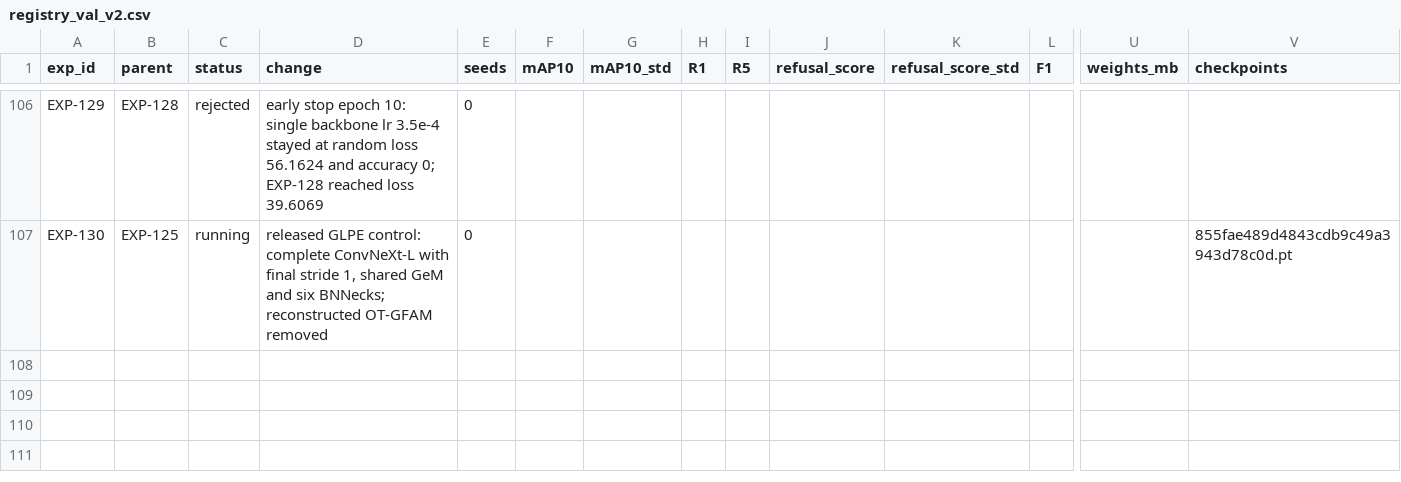
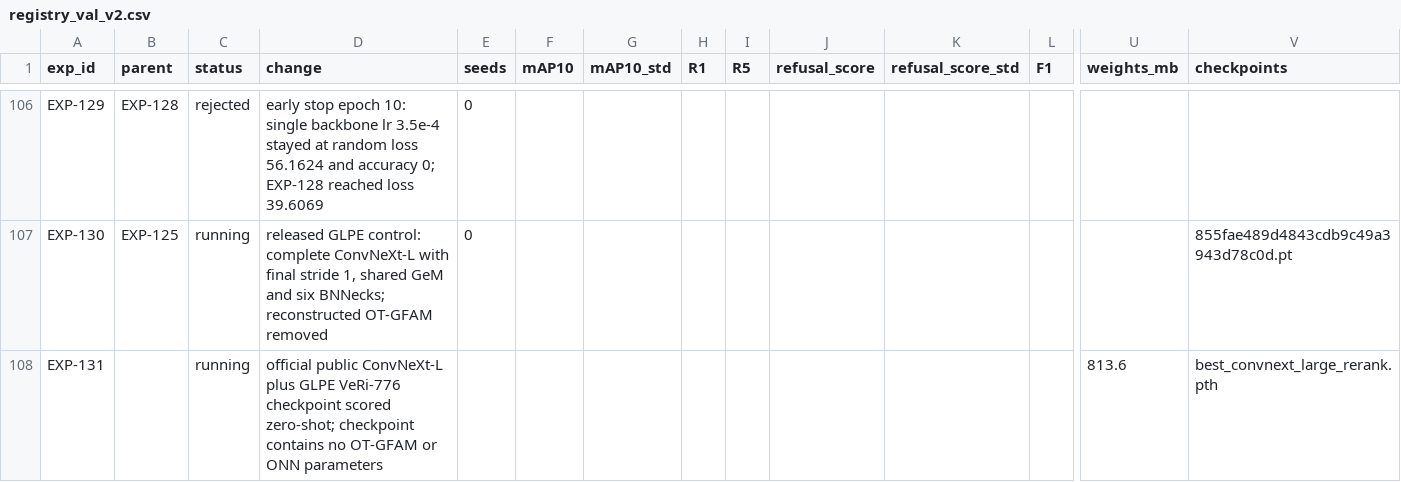
Before and after one commit to chrizantona/yslfalcon, a CSV file: experiments/registry_val_v2.csv, drawn as a sheet; only a part is shown, gaps mark what is left out; rows hold the shown columns only; the diff names each change by its address in the sheet, - before the commit and + after, or states it on an @@ line.

Commit message:
Evaluate official released GLPE checkpoint

```diff
--- a/experiments/registry_val_v2.csv
+++ b/experiments/registry_val_v2.csv
+row 108: EXP-131 |  | running | official public ConvNeXt-L plus GLPE VeRi-776 checkpoint scored zero-shot; checkpoint contains no OT-GFAM or ONN parameters |  |  |  |  |  |  |  |  | 813.6 | best_convnext_large_rerank.pth
```
Also changed, not shown: 9 other files.
